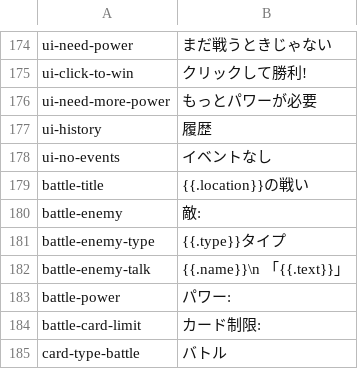
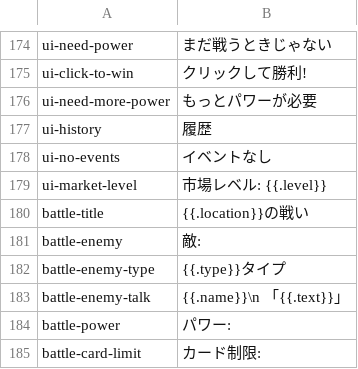
Before and after one commit to noppikinatta/ebitenginegamejam2025, a CSV file: asset/lang/japanese.csv, drawn as a sheet; only a part is shown, gaps mark what is left out; the shorter side is filled out with more unchanged rows; the diff names each change by its address in the sheet, - before the commit and + after, or states it on an @@ line.

Commit message:
show market level

```diff
--- a/asset/lang/japanese.csv
+++ b/asset/lang/japanese.csv
+row 179: ui-market-level | 市場レベル: {{.level}}
```
Also changed, not shown: asset/lang/english.csv, 3 other files.
